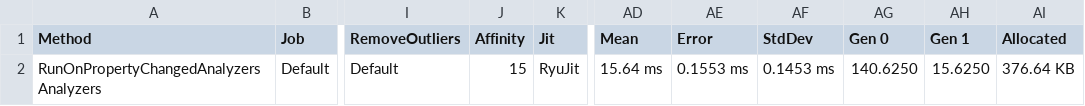
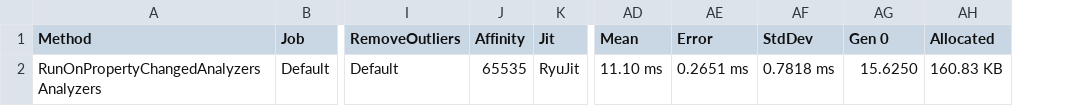
Before and after one commit to DotNetAnalyzers/PropertyChangedAnalyzers, a CSV file: PropertyChangedAnalyzers.Benchmarks/BenchmarkDotNet.Artifacts/results/INPC002Benchmarks-report.csv, drawn as a sheet; only a part is shown, gaps mark what is left out; removed rows and columns are numbered as before the commit, all else as after; the diff names each change by its address in the sheet, - before the commit and + after, or states it on an @@ line.

Commit message:
Update benchmarks.

```diff
--- a/PropertyChangedAnalyzers.Benchmarks/BenchmarkDotNet.Artifacts/results/INPC002Benchmarks-report.csv
+++ b/PropertyChangedAnalyzers.Benchmarks/BenchmarkDotNet.Artifacts/results/INPC002Benchmarks-report.csv
-column AH (Gen 1), row 2: 15.6250
-J2 (Affinity): 15
+J2 (Affinity): 65535
-AD2 (Mean): 15.64 ms
+AD2 (Mean): 11.10 ms
-AE2 (Error): 0.1553 ms
+AE2 (Error): 0.2651 ms
-AF2 (StdDev): 0.1453 ms
+AF2 (StdDev): 0.7818 ms
-AG2 (Gen 0): 140.6250
+AG2 (Gen 0): 15.6250
-AH2 (Allocated): 376.64 KB
+AH2 (Allocated): 160.83 KB
```
Also changed, not shown: PropertyChangedAnalyzers.Benchmarks/BenchmarkDotNet.Artifacts/results/INPC001Benchmarks-report.csv, PropertyChangedAnalyzers.Benchmarks/BenchmarkDotNet.Artifacts/results/INPC003Benchmarks-report.csv, 50 other files.
